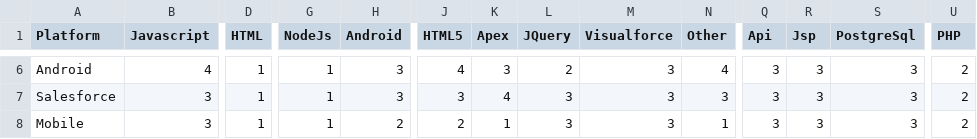
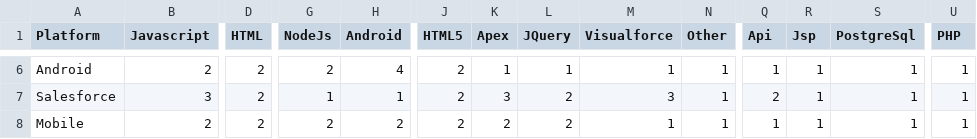
Before and after one commit to srflorea/tc, a TSV file: gui/data/igmat.tsv, drawn as a sheet; only a part is shown, gaps mark what is left out; the diff covers the shown part only; the diff names each change by its address in the sheet, - before the commit and + after, or states it on an @@ line.

```diff
--- a/gui/data/igmat.tsv
+++ b/gui/data/igmat.tsv
-B6 (Javascript): 4
+B6 (Javascript): 2
-D6:D8 (HTML): 1
+D6:D8 (HTML): 2
-G6 (NodeJs): 1
+G6 (NodeJs): 2
-H6 (Android): 3
+H6 (Android): 4
-J6 (HTML5): 4
+J6 (HTML5): 2
-K6 (Apex): 3
+K6 (Apex): 1
-L6 (JQuery): 2
+L6 (JQuery): 1
-M6 (Visualforce): 3
+M6 (Visualforce): 1
-N6 (Other): 4
+N6 (Other): 1
-Q6 (Api): 3
+Q6 (Api): 1
-R6:R8 (Jsp): 3
+R6:R8 (Jsp): 1
-S6:S8 (PostgreSql): 3
+S6:S8 (PostgreSql): 1
-U6:U8 (PHP): 2
+U6:U8 (PHP): 1
-H7 (Android): 3
+H7 (Android): 1
-J7 (HTML5): 3
+J7 (HTML5): 2
-K7 (Apex): 4
+K7 (Apex): 3
-L7:L8 (JQuery): 3
+L7:L8 (JQuery): 2
-N7 (Other): 3
+N7 (Other): 1
-Q7 (Api): 3
+Q7 (Api): 2
-B8 (Javascript): 3
+B8 (Javascript): 2
-G8 (NodeJs): 1
+G8 (NodeJs): 2
-K8 (Apex): 1
+K8 (Apex): 2
-M8 (Visualforce): 3
+M8 (Visualforce): 1
-Q8 (Api): 3
+Q8 (Api): 1
```
Also changed, not shown: 103 edited cells elsewhere in this file, 3 other files.
